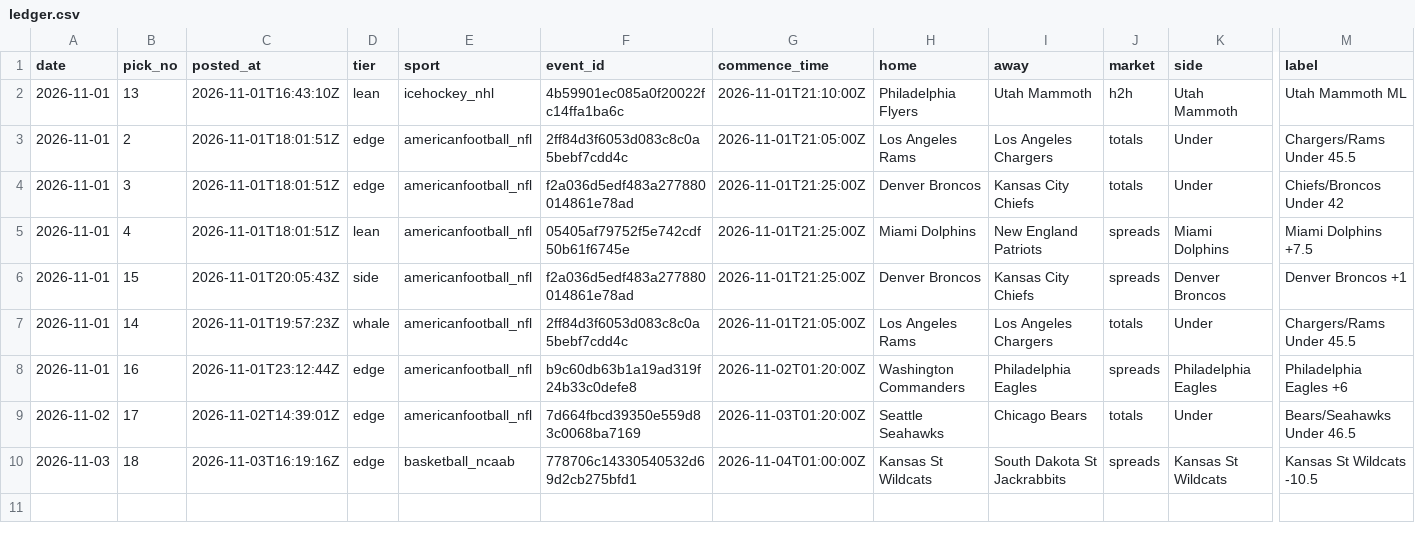
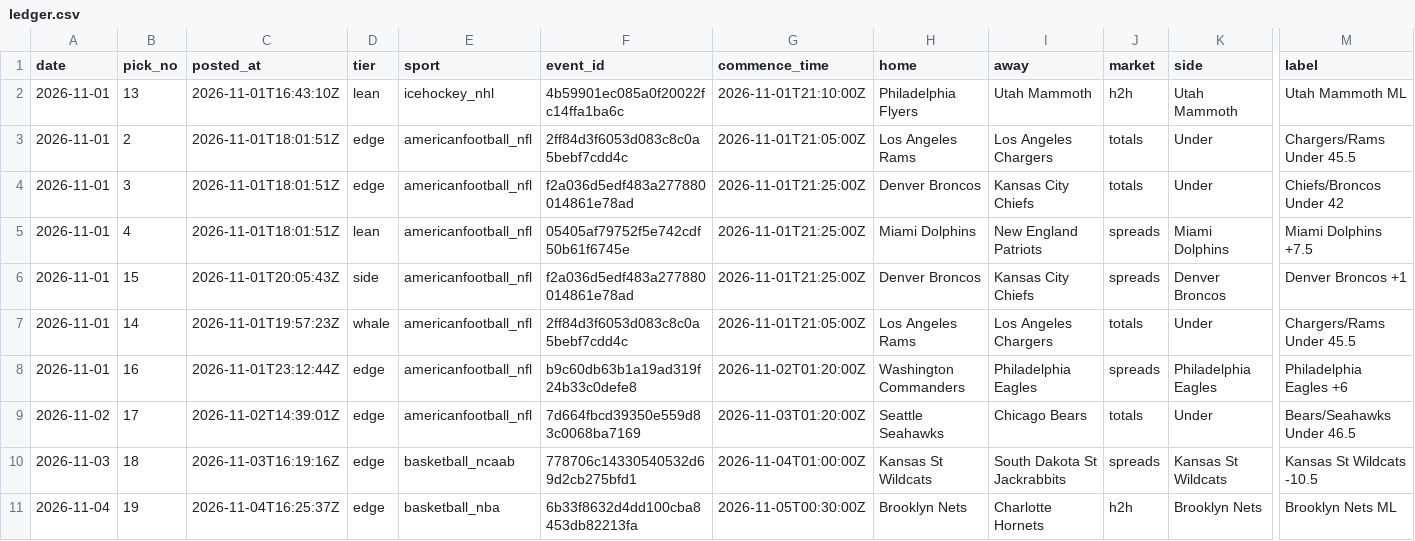
Before and after one commit to StampedPicks/stamped-picks, a CSV file: data/ledger.csv, drawn as a sheet; only a part is shown, gaps mark what is left out; rows hold the shown columns only; the diff names each change by its address in the sheet, - before the commit and + after, or states it on an @@ line.

Commit message:
ledger 2026-11-04T16:26Z

```diff
--- a/data/ledger.csv
+++ b/data/ledger.csv
+row 11: 2026-11-04 | 19 | 2026-11-04T16:25:37Z | edge | basketball_nba | 6b33f8632d4dd100cba8453db82213fa | 2026-11-05T00:30:00Z | Brooklyn Nets | Charlotte Hornets | h2h | Brooklyn Nets | Brooklyn Nets ML
```
Also changed, not shown: data/board_seals.csv, 10 other files.
